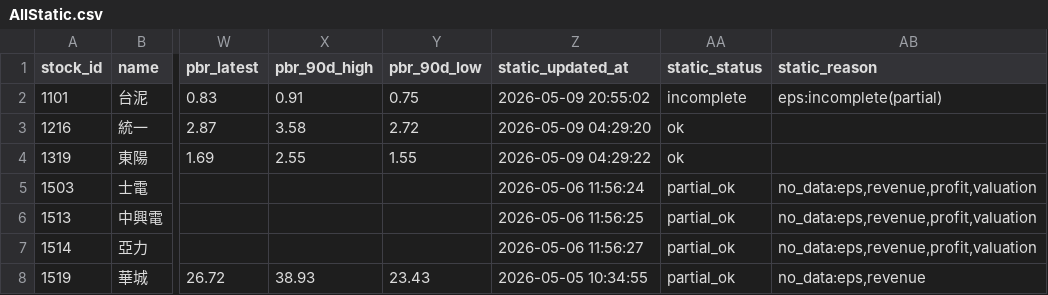
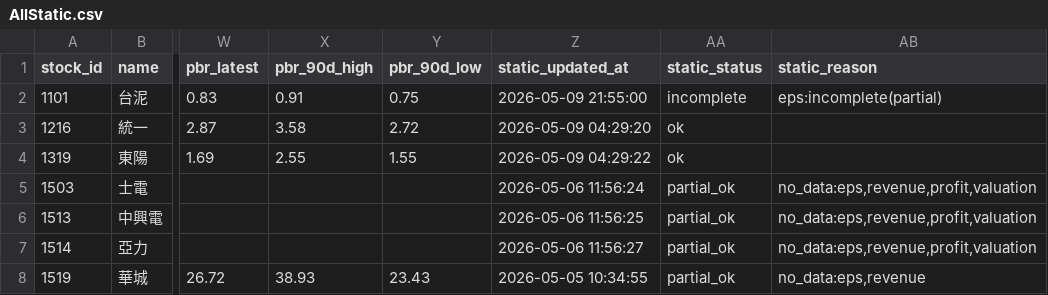
Before and after one commit to Nicole0101/Gold, a CSV file: AllStatic.csv, drawn as a sheet; only a part is shown, gaps mark what is left out; the diff names each change by its address in the sheet, - before the commit and + after, or states it on an @@ line.

```diff
--- a/AllStatic.csv
+++ b/AllStatic.csv
-Z2 (static_updated_at): 2026-05-09 20:55:02
+Z2 (static_updated_at): 2026-05-09 21:55:00
```
